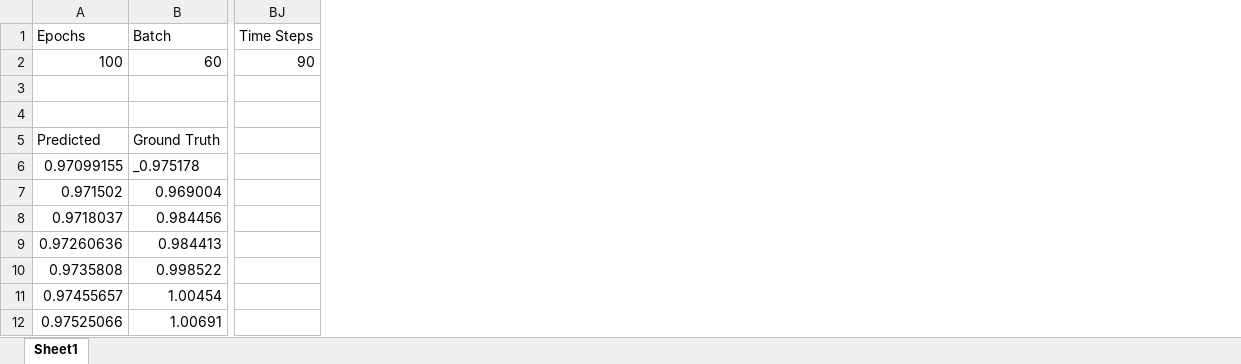
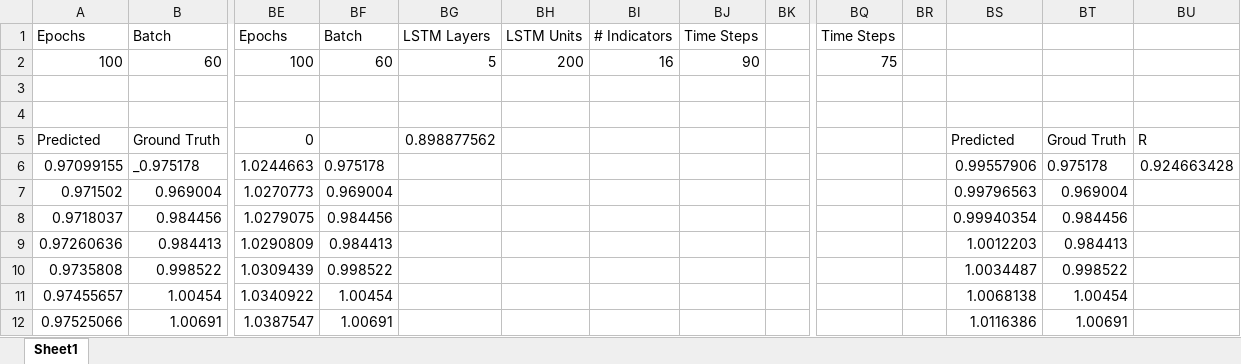
Before and after one commit to sdineen1/Summer-Research, an Excel workbook: Results.xlsx, sheet Sheet1, drawn as a sheet; only a part is shown, gaps mark what is left out; values as stored, in another font and other column widths than the file's, no borders; charts and pictures not drawn; addresses are those after the commit; the diff names each change by its address in the sheet, - before the commit and + after, or states it on an @@ line.

Commit message:
LSTM with 70 timesteps

```diff
--- a/Results.xlsx (sheet Sheet1)
+++ b/Results.xlsx (sheet Sheet1)
+column BE, rows 1-12: Epochs | 100 |  |  | 0 | 1.0244663 | 1.0270773 | 1.0279075 | 1.0290809 | 1.0309439 | 1.0340922 | 1.0387547
+column BF, rows 1-12: Batch | 60 |  |  |  | 0.975178 | 0.969004 | 0.984456 | 0.984413 | 0.998522 | 1.00454 | 1.00691
+column BG, rows 1-5: LSTM Layers | 5 |  |  | 0.898877562
+column BH, rows 1-2: LSTM Units | 200
+column BI, rows 1-2: # Indicators | 16
+column BJ, rows 1-2: Time Steps | 90
+column BK, empty
+column BR, empty
+column BS, rows 5-12: Predicted | 0.99557906 | 0.99796563 | 0.99940354 | 1.0012203 | 1.0034487 | 1.0068138 | 1.0116386
+column BT, rows 5-12: Groud Truth | 0.975178 | 0.969004 | 0.984456 | 0.984413 | 0.998522 | 1.00454 | 1.00691
+column BU, rows 5-6: R | 0.924663428
-BQ2: 90
+BQ2: 75
```
Also changed, not shown: charts or pictures, 1 other file.
